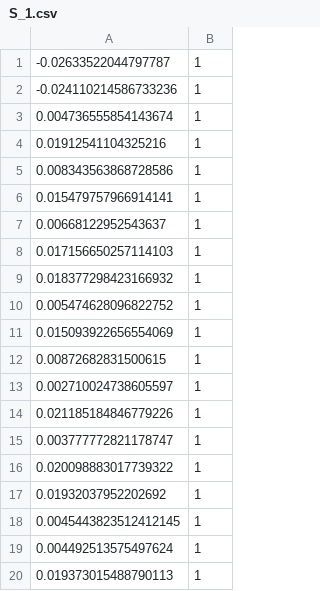
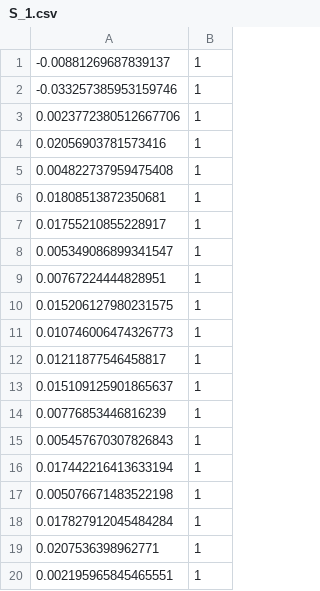
Before and after one commit to NadavLisovtsev/Investment-Game, a CSV file: StocksData/S_1.csv, drawn as a sheet.

```diff
--- a/StocksData/S_1.csv
+++ b/StocksData/S_1.csv
@@ -1,20 +1,20 @@
--0.02633522044797787,1
--0.024110214586733236,1
-0.004736555854143674,1
-0.01912541104325216,1
-0.008343563868728586,1
-0.015479757966914141,1
-0.00668122952543637,1
-0.017156650257114103,1
-0.018377298423166932,1
-0.005474628096822752,1
-0.015093922656554069,1
-0.00872682831500615,1
-0.002710024738605597,1
-0.021185184846779226,1
-0.003777772821178747,1
-0.020098883017739322,1
-0.01932037952202692,1
-0.0045443823512412145,1
-0.004492513575497624,1
-0.019373015488790113,1
+-0.00881269687839137,1
+-0.033257385953159746,1
+0.0023772380512667706,1
+0.02056903781573416,1
+0.004822737959475408,1
+0.01808513872350681,1
+0.01755210855228917,1
+0.005349086899341547,1
+0.00767224444828951,1
+0.015206127980231575,1
+0.010746006474326773,1
+0.01211877546458817,1
+0.015109125901865637,1
+0.00776853446816239,1
+0.005457670307826843,1
+0.017442216413633194,1
+0.005076671483522198,1
+0.017827912045484284,1
+0.0207536398962771,1
+0.002195965845465551,1
```
Also changed, not shown: StocksData/S_0.csv, StocksData/S_2.csv, 15 other files.
